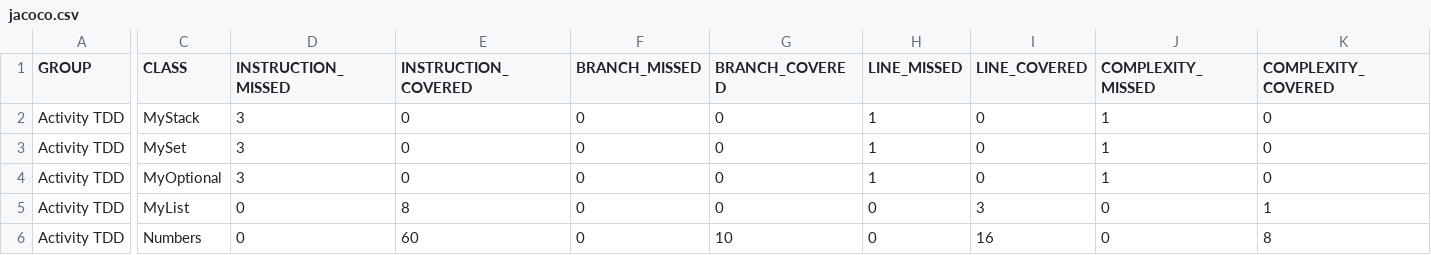
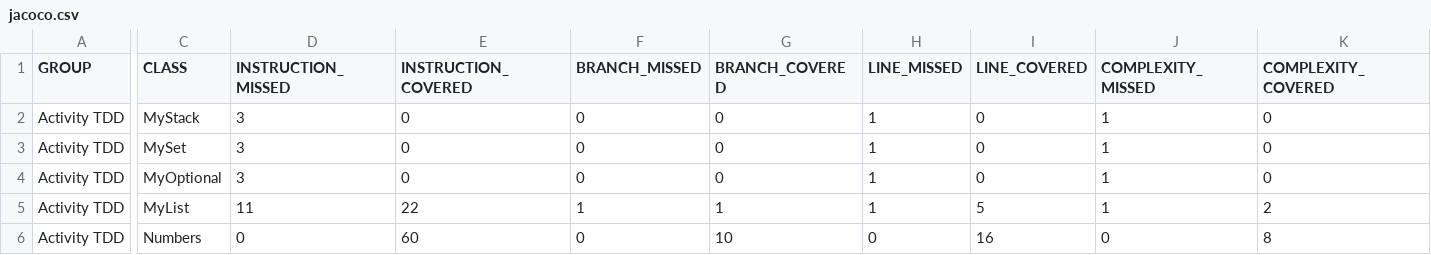
Before and after one commit to bjm7164/swen352team4activity5, a CSV file: target/site/jacoco/jacoco.csv, drawn as a sheet; only a part is shown, gaps mark what is left out; the diff covers the shown part only; the diff names each change by its address in the sheet, - before the commit and + after, or states it on an @@ line.

Commit message:
MyList : 1b : construct populated list : create (correct) failing test

```diff
--- a/target/site/jacoco/jacoco.csv
+++ b/target/site/jacoco/jacoco.csv
-D5 (INSTRUCTION_MISSED): 0
+D5 (INSTRUCTION_MISSED): 11
-E5 (INSTRUCTION_COVERED): 8
+E5 (INSTRUCTION_COVERED): 22
-F5 (BRANCH_MISSED): 0
+F5 (BRANCH_MISSED): 1
-G5 (BRANCH_COVERED): 0
+G5 (BRANCH_COVERED): 1
-H5 (LINE_MISSED): 0
+H5 (LINE_MISSED): 1
-I5 (LINE_COVERED): 3
+I5 (LINE_COVERED): 5
-J5 (COMPLEXITY_MISSED): 0
+J5 (COMPLEXITY_MISSED): 1
-K5 (COMPLEXITY_COVERED): 1
+K5 (COMPLEXITY_COVERED): 2
```
Also changed, not shown: 1 edited cell elsewhere in this file, 15 other files.
